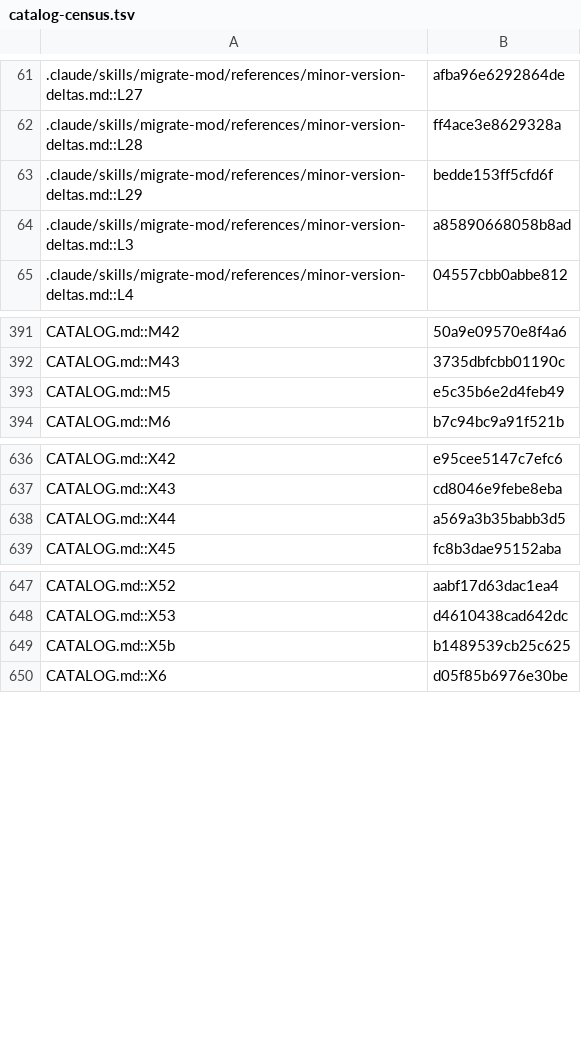
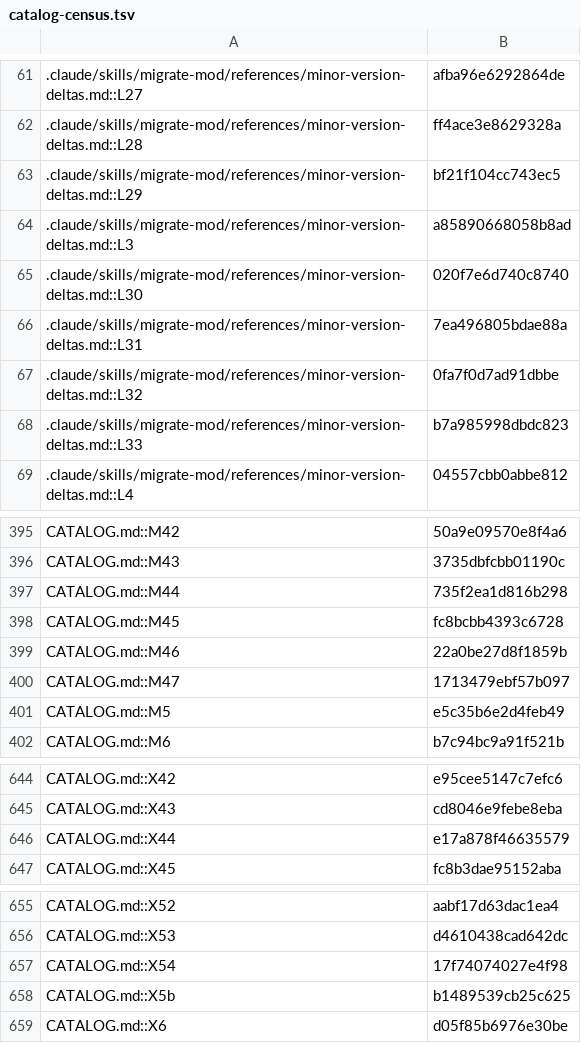
Before and after one commit to jivinstev/mc-mod-version-upgrade, a TSV file: docs/catalog-census.tsv, drawn as a sheet; only a part is shown, gaps mark what is left out.

```diff
--- a/docs/catalog-census.tsv
+++ b/docs/catalog-census.tsv
@@ -62,4 +62,8 @@
 .claude/skills/migrate-mod/references/minor-version-deltas.md::L28	ff4ace3e8629328a
-.claude/skills/migrate-mod/references/minor-version-deltas.md::L29	bedde153ff5cfd6f
+.claude/skills/migrate-mod/references/minor-version-deltas.md::L29	bf21f104cc743ec5
 .claude/skills/migrate-mod/references/minor-version-deltas.md::L3	a85890668058b8ad
+.claude/skills/migrate-mod/references/minor-version-deltas.md::L30	020f7e6d740c8740
+.claude/skills/migrate-mod/references/minor-version-deltas.md::L31	7ea496805bdae88a
+.claude/skills/migrate-mod/references/minor-version-deltas.md::L32	0fa7f0d7ad91dbbe
+.claude/skills/migrate-mod/references/minor-version-deltas.md::L33	b7a985998dbdc823
 .claude/skills/migrate-mod/references/minor-version-deltas.md::L4	04557cbb0abbe812
@@ -392,2 +396,6 @@ CATALOG.md::M42	50a9e09570e8f4a6
 CATALOG.md::M43	3735dbfcbb01190c
+CATALOG.md::M44	735f2ea1d816b298
+CATALOG.md::M45	fc8bcbb4393c6728
+CATALOG.md::M46	22a0be27d8f1859b
+CATALOG.md::M47	1713479ebf57b097
 CATALOG.md::M5	e5c35b6e2d4feb49
@@ -637,3 +645,3 @@ CATALOG.md::X42	e95cee5147c7efc6
 CATALOG.md::X43	cd8046e9febe8eba
-CATALOG.md::X44	a569a3b35babb3d5
+CATALOG.md::X44	e17a878f46635579
 CATALOG.md::X45	fc8b3dae95152aba
@@ -648,2 +656,3 @@ CATALOG.md::X52	aabf17d63dac1ea4
 CATALOG.md::X53	d4610438cad642dc
+CATALOG.md::X54	17f74074027e4f98
 CATALOG.md::X5b	b1489539cb25c625
```
Also changed, not shown: 2 other files.
